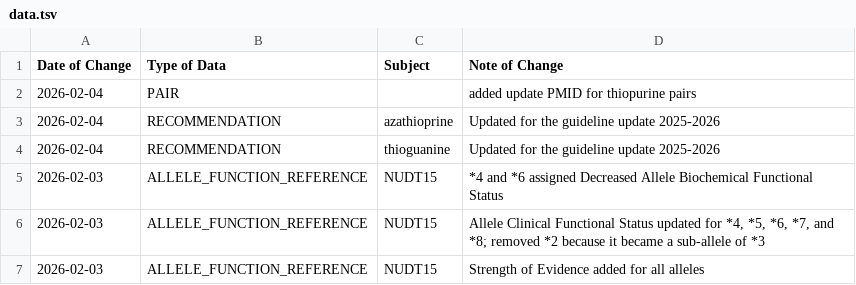
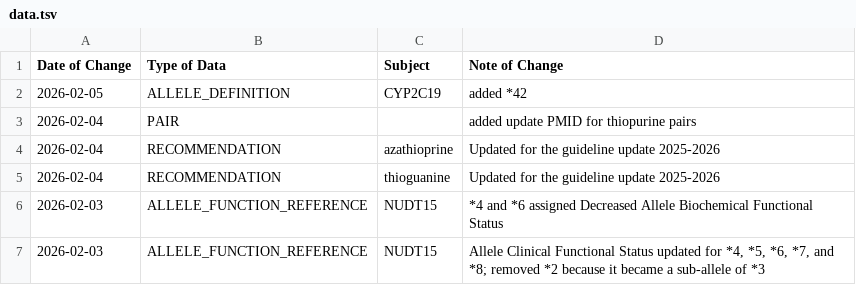
Before and after one commit to cpicpgx/cpic-data, a TSV file: data.tsv, drawn as a sheet; only a part is shown; the shorter side is filled out with more unchanged rows.

Commit message:
feat: CYP2C19 allele definition update from PharmVar

```diff
--- a/data.tsv
+++ b/data.tsv
@@ -1,2 +1,3 @@
 Date of Change	Type of Data	Subject	Note of Change
+2026-02-05	ALLELE_DEFINITION	CYP2C19	added *42
 2026-02-04	PAIR		added update PMID for thiopurine pairs
```
